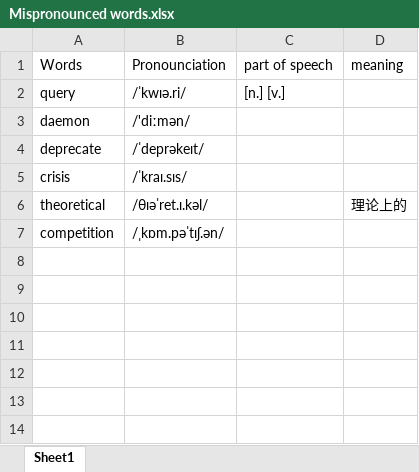
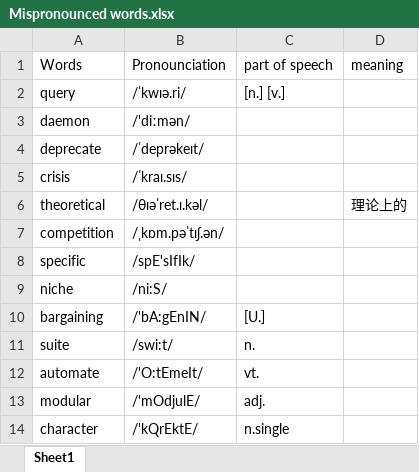
Before and after one commit to NicholasRabbit/English-Note, an Excel workbook: Words/Mispronounced words.xlsx, sheet Sheet1, drawn as a sheet; values as stored, in another font and other column widths than the file's, no borders; the diff names each change by its address in the sheet, - before the commit and + after, or states it on an @@ line.

```diff
--- a/Words/Mispronounced words.xlsx (sheet Sheet1)
+++ b/Words/Mispronounced words.xlsx (sheet Sheet1)
+row 8: specific | /spE'sIfIk/
+row 9: niche | /ni:S/
+row 10: bargaining | /'bA:gEnIN/ | [U.]
+row 11: suite | /swi:t/ | n.
+row 12: automate | /'O:tEmeIt/ | vt.
+row 13: modular | /'mOdjulE/ | adj.
+row 14: character | /'kQrEktE/ | n.single
```
Also changed, not shown: 9 other files.
